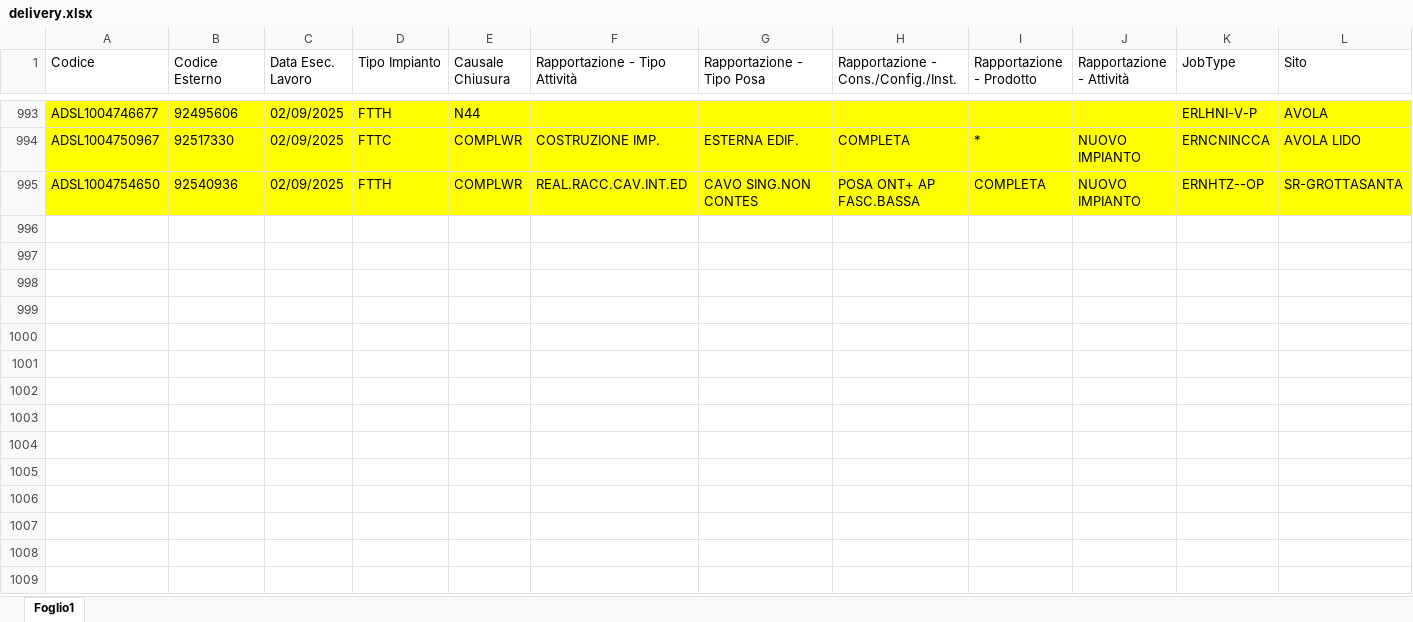
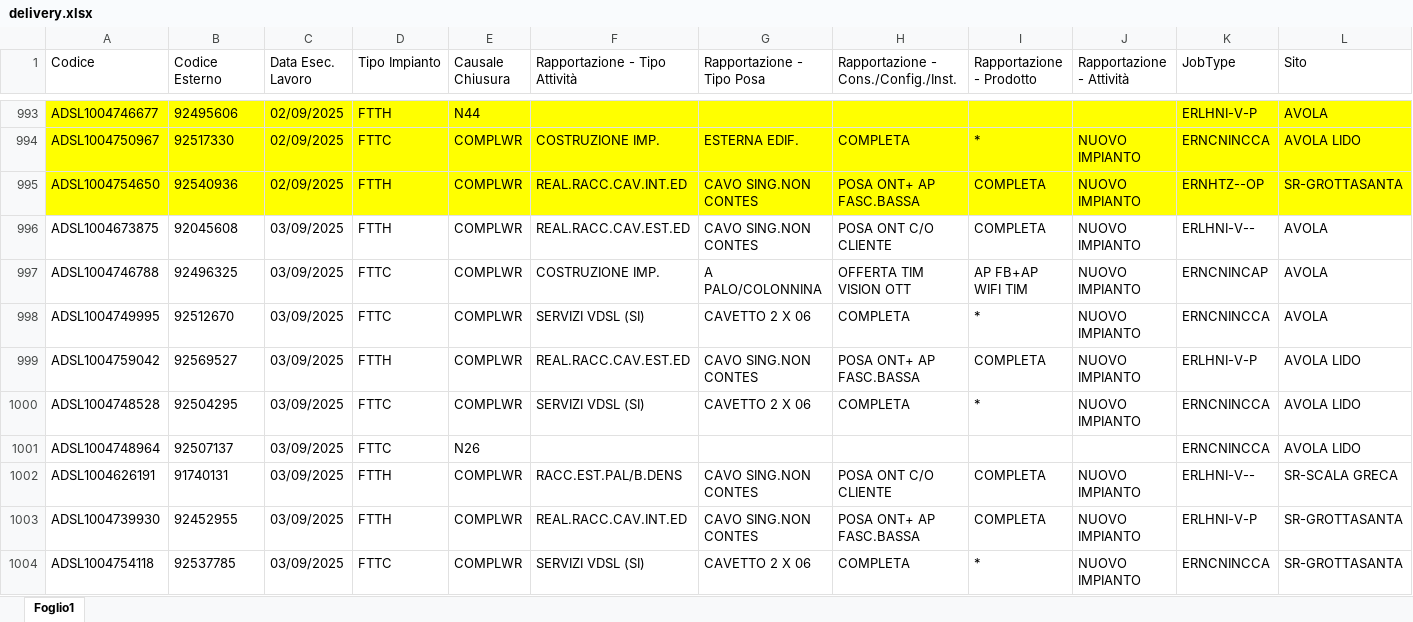
Before and after one commit to lbianco11197/Avanzamento-Delivery, an Excel workbook: delivery.xlsx, sheet Foglio1, drawn as a sheet; only a part is shown, gaps mark what is left out; values as stored, in another font and other column widths than the file's, no borders; rows hold the shown columns only; the diff covers the shown part only; the diff names each change by its address in the sheet, - before the commit and + after, or states it on an @@ line.

Commit message:
Aggiornato delivery.xlsx da lbianco via Streamlit

```diff
--- a/delivery.xlsx (sheet Foglio1)
+++ b/delivery.xlsx (sheet Foglio1)
+row 996: ADSL1004673875 | 92045608 | 03/09/2025 | FTTH | COMPLWR | REAL.RACC.CAV.EST.ED | CAVO SING.NON CONTES | POSA ONT C/O CLIENTE | COMPLETA | NUOVO IMPIANTO | ERLHNI-V-- | AVOLA
+row 997: ADSL1004746788 | 92496325 | 03/09/2025 | FTTC | COMPLWR | COSTRUZIONE IMP. | A PALO/COLONNINA | OFFERTA TIM VISION OTT | AP FB+AP WIFI TIM | NUOVO IMPIANTO | ERNCNINCAP | AVOLA
+row 998: ADSL1004749995 | 92512670 | 03/09/2025 | FTTC | COMPLWR | SERVIZI VDSL (SI) | CAVETTO 2 X 06 | COMPLETA | * | NUOVO IMPIANTO | ERNCNINCCA | AVOLA
+row 999: ADSL1004759042 | 92569527 | 03/09/2025 | FTTH | COMPLWR | REAL.RACC.CAV.EST.ED | CAVO SING.NON CONTES | POSA ONT+ AP FASC.BASSA | COMPLETA | NUOVO IMPIANTO | ERLHNI-V-P | AVOLA LIDO
+row 1000: ADSL1004748528 | 92504295 | 03/09/2025 | FTTC | COMPLWR | SERVIZI VDSL (SI) | CAVETTO 2 X 06 | COMPLETA | * | NUOVO IMPIANTO | ERNCNINCCA | AVOLA LIDO
+row 1001: ADSL1004748964 | 92507137 | 03/09/2025 | FTTC | N26 |  |  |  |  |  | ERNCNINCCA | AVOLA LIDO
+row 1002: ADSL1004626191 | 91740131 | 03/09/2025 | FTTH | COMPLWR | RACC.EST.PAL/B.DENS | CAVO SING.NON CONTES | POSA ONT C/O CLIENTE | COMPLETA | NUOVO IMPIANTO | ERLHNI-V-- | SR-SCALA GRECA
+row 1003: ADSL1004739930 | 92452955 | 03/09/2025 | FTTH | COMPLWR | REAL.RACC.CAV.INT.ED | CAVO SING.NON CONTES | POSA ONT+ AP FASC.BASSA | COMPLETA | NUOVO IMPIANTO | ERLHNI-V-P | SR-GROTTASANTA
+row 1004: ADSL1004754118 | 92537785 | 03/09/2025 | FTTC | COMPLWR | SERVIZI VDSL (SI) | CAVETTO 2 X 06 | COMPLETA | * | NUOVO IMPIANTO | ERNCNINCCA | SR-GROTTASANTA
```
Also changed, not shown: 28 added rows elsewhere in this sheet.
